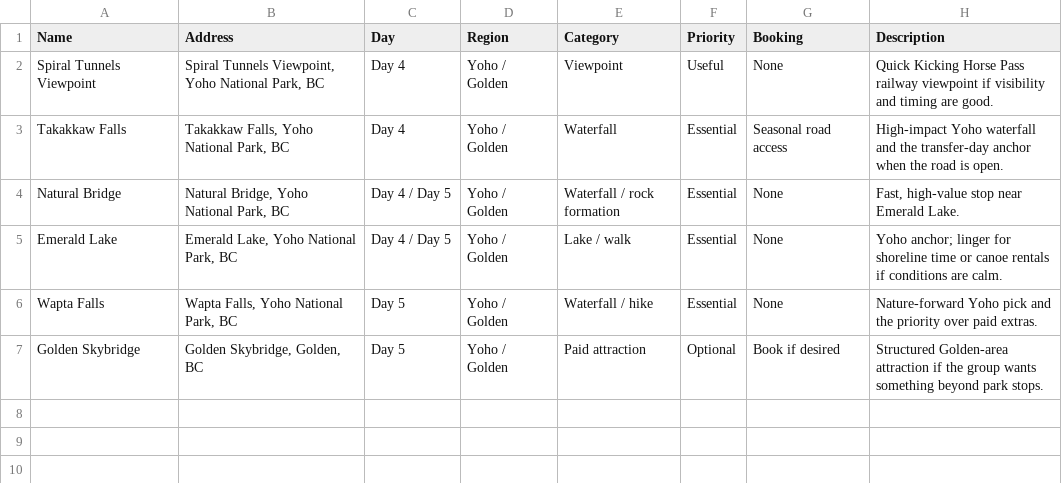
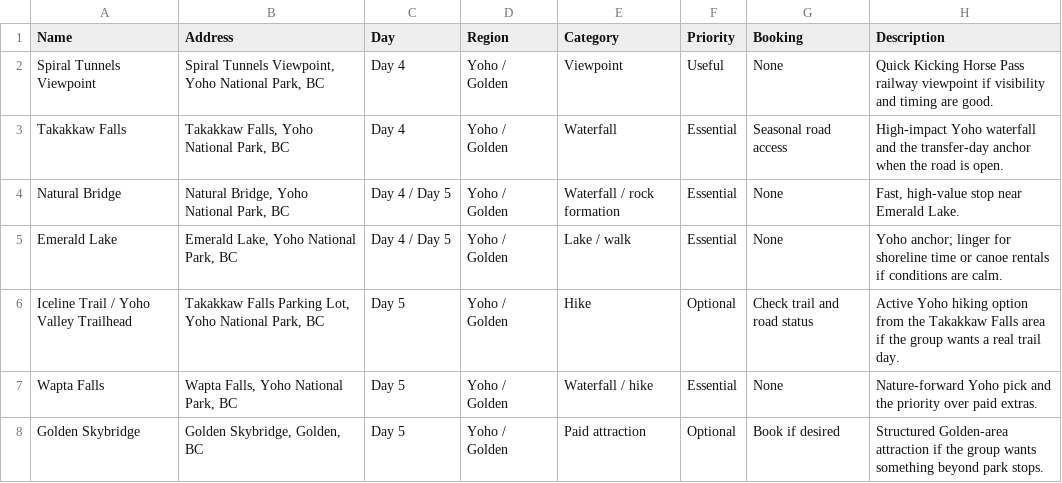
Before and after one commit to lconnell/canadian-rockies, a CSV file: maps/layers/02-yoho-golden.csv, drawn as a sheet; the diff names each change by its address in the sheet, - before the commit and + after, or states it on an @@ line.

Commit message:
Add Iceline trail map marker

```diff
--- a/maps/layers/02-yoho-golden.csv
+++ b/maps/layers/02-yoho-golden.csv
+row 6: Iceline Trail / Yoho Valley Trailhead | Takakkaw Falls Parking Lot, Yoho National Park, BC | Day 5 | Yoho / Golden | Hike | Optional | Check trail and road status | Active Yoho hiking option from the Takakkaw Falls area if the group wants a real trail day.
```
